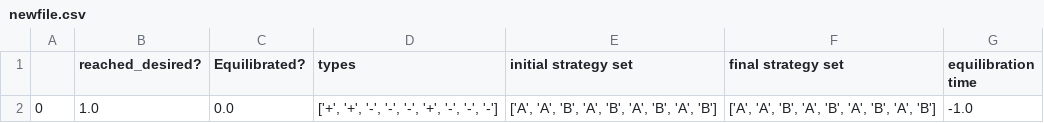
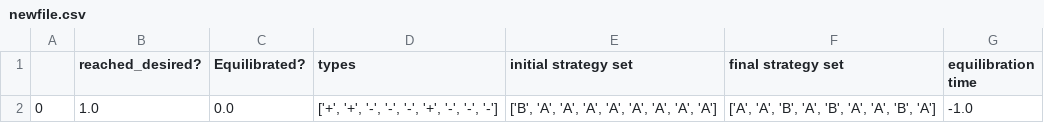
Before and after one commit to Nilsae/Evolutionary-Game-Theory, a CSV file: newfile.csv, drawn as a sheet.

```diff
--- a/newfile.csv
+++ b/newfile.csv
@@ -1,2 +1,2 @@
 ,reached_desired?,Equilibrated?,types,initial strategy set,final strategy set,equilibration time
-0,1.0,0.0,"['+', '+', '-', '-', '-', '+', '-', '-', '-']","['A', 'A', 'B', 'A', 'B', 'A', 'B', 'A', 'B']","['A', 'A', 'B', 'A', 'B', 'A', 'B', 'A', 'B']",-1.0
+0,1.0,0.0,"['+', '+', '-', '-', '-', '+', '-', '-', '-']","['B', 'A', 'A', 'A', 'A', 'A', 'A', 'A', 'A']","['A', 'A', 'B', 'A', 'B', 'A', 'A', 'B', 'A']",-1.0
```
Also changed, not shown: jup/newfile.csv, 31 other files.
